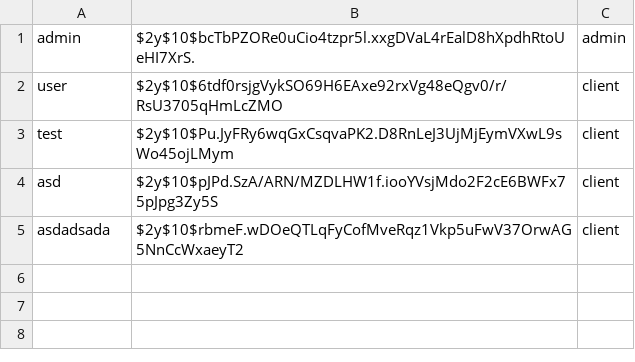
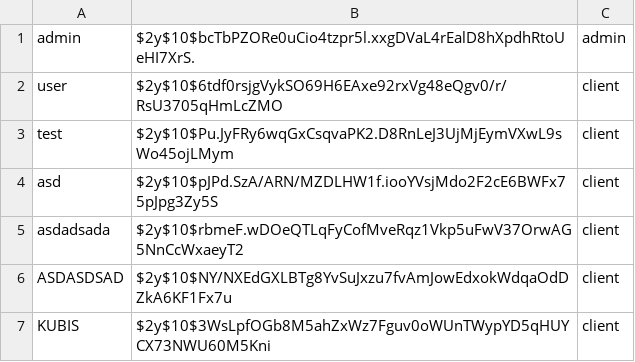
Before and after one commit to KKubis03/ProjectPHP, a CSV file: users.csv, drawn as a sheet; the diff names each change by its address in the sheet, - before the commit and + after, or states it on an @@ line.

```diff
--- a/users.csv
+++ b/users.csv
+row 6: ASDASDSAD | $2y$10$NY/NXEdGXLBTg8YvSuJxzu7fvAmJowEdxokWdqaOdDZkA6KF1Fx7u | client
+row 7: KUBIS | $2y$10$3WsLpfOGb8M5ahZxWz7Fguv0oWUnTWypYD5qHUYCX73NWU60M5Kni | client
```
Also changed, not shown: 6 other files.
